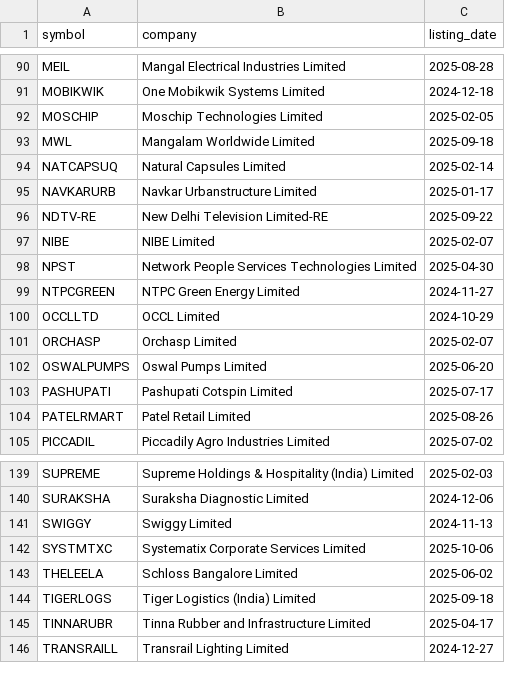
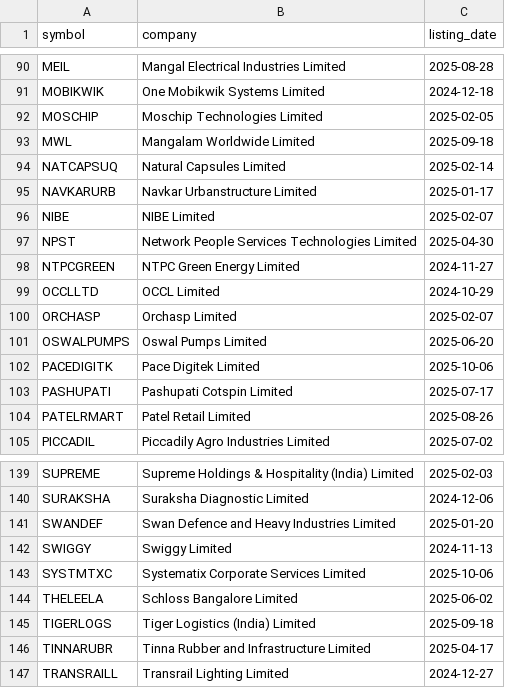
Before and after one commit to Deep-Adhia/IPO-Base-Scanner, a CSV file: recent_ipo_symbols.csv, drawn as a sheet; only a part is shown, gaps mark what is left out; removed rows and columns are numbered as before the commit, all else as after; the diff names each change by its address in the sheet, - before the commit and + after, or states it on an @@ line.

```diff
--- a/recent_ipo_symbols.csv
+++ b/recent_ipo_symbols.csv
-row 96: NDTV-RE | New Delhi Television Limited-RE | 2025-09-22
+row 102: PACEDIGITK | Pace Digitek Limited | 2025-10-06
+row 141: SWANDEF | Swan Defence and Heavy Industries Limited | 2025-01-20
```
